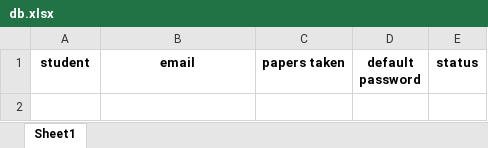
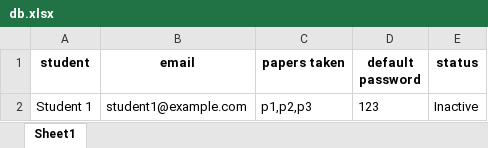
Before and after one commit to nserekonajib/capitalcollege, an Excel workbook: db.xlsx, sheet Sheet1, drawn as a sheet; values as stored, in another font and other column widths than the file's, no borders; the diff names each change by its address in the sheet, - before the commit and + after, or states it on an @@ line.

```diff
--- a/db.xlsx (sheet Sheet1)
+++ b/db.xlsx (sheet Sheet1)
+row 2: Student 1 | student1@example.com | p1,p2,p3 | 123 | Inactive
```
Also changed, not shown: 1 other file.
